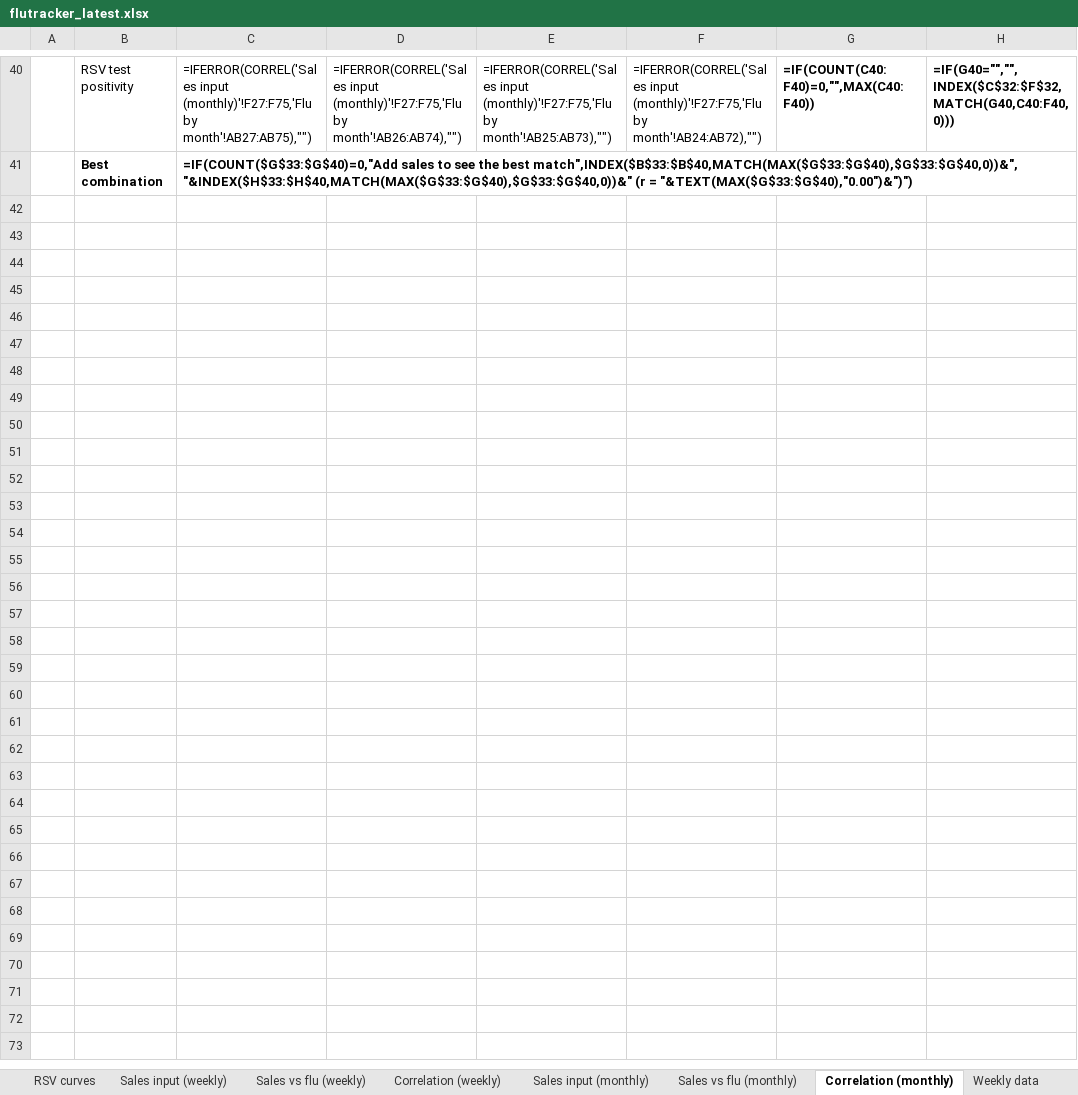
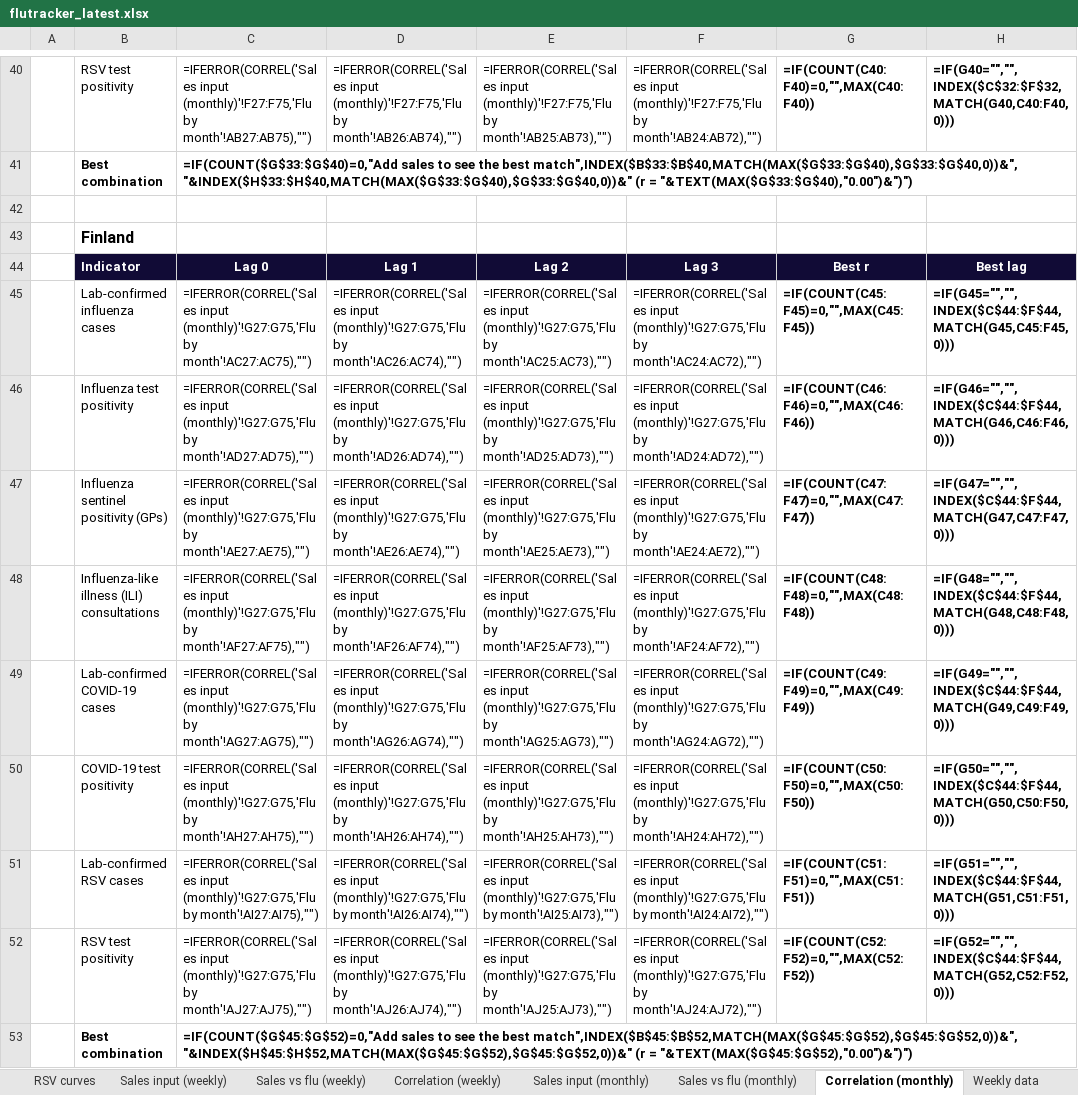
Before and after one commit to EirikWikHeltne/flutracker, an Excel workbook: docs/data/flutracker_latest.xlsx, sheet Correlation (monthly), drawn as a sheet; only a part is shown, gaps mark what is left out; values as stored, in another font and other column widths than the file's, no borders; formulas without a stored value are shown as written; conditional formats not drawn; the diff names each change by its address in the sheet, - before the commit and + after, or states it on an @@ line.

```diff
--- a/docs/data/flutracker_latest.xlsx (sheet Correlation (monthly))
+++ b/docs/data/flutracker_latest.xlsx (sheet Correlation (monthly))
+row 42: (empty)
+row 43:  | Finland
+row 44:  | Indicator | Lag 0 | Lag 1 | Lag 2 | Lag 3 | Best r | Best lag
+row 45:  | Lab-confirmed influenza cases | =IFERROR(CORREL('Sales input (monthly)'!G27:G75,'Flu by month'!AC27:AC75),"") | =IFERROR(CORREL('Sales input (monthly)'!G27:G75,'Flu by month'!AC26:AC74),"") | =IFERROR(CORREL('Sales input (monthly)'!G27:G75,'Flu by month'!AC25:AC73),"") | =IFERROR(CORREL('Sales input (monthly)'!G27:G75,'Flu by month'!AC24:AC72),"") | =IF(COUNT(C45:F45)=0,"",MAX(C45:F45)) | =IF(G45="","",INDEX($C$44:$F$44,MATCH(G45,C45:F45,0)))
+row 46:  | Influenza test positivity | =IFERROR(CORREL('Sales input (monthly)'!G27:G75,'Flu by month'!AD27:AD75),"") | =IFERROR(CORREL('Sales input (monthly)'!G27:G75,'Flu by month'!AD26:AD74),"") | =IFERROR(CORREL('Sales input (monthly)'!G27:G75,'Flu by month'!AD25:AD73),"") | =IFERROR(CORREL('Sales input (monthly)'!G27:G75,'Flu by month'!AD24:AD72),"") | =IF(COUNT(C46:F46)=0,"",MAX(C46:F46)) | =IF(G46="","",INDEX($C$44:$F$44,MATCH(G46,C46:F46,0)))
+row 47:  | Influenza sentinel positivity (GPs) | =IFERROR(CORREL('Sales input (monthly)'!G27:G75,'Flu by month'!AE27:AE75),"") | =IFERROR(CORREL('Sales input (monthly)'!G27:G75,'Flu by month'!AE26:AE74),"") | =IFERROR(CORREL('Sales input (monthly)'!G27:G75,'Flu by month'!AE25:AE73),"") | =IFERROR(CORREL('Sales input (monthly)'!G27:G75,'Flu by month'!AE24:AE72),"") | =IF(COUNT(C47:F47)=0,"",MAX(C47:F47)) | =IF(G47="","",INDEX($C$44:$F$44,MATCH(G47,C47:F47,0)))
+row 48:  | Influenza-like illness (ILI) consultations | =IFERROR(CORREL('Sales input (monthly)'!G27:G75,'Flu by month'!AF27:AF75),"") | =IFERROR(CORREL('Sales input (monthly)'!G27:G75,'Flu by month'!AF26:AF74),"") | =IFERROR(CORREL('Sales input (monthly)'!G27:G75,'Flu by month'!AF25:AF73),"") | =IFERROR(CORREL('Sales input (monthly)'!G27:G75,'Flu by month'!AF24:AF72),"") | =IF(COUNT(C48:F48)=0,"",MAX(C48:F48)) | =IF(G48="","",INDEX($C$44:$F$44,MATCH(G48,C48:F48,0)))
+row 49:  | Lab-confirmed COVID-19 cases | =IFERROR(CORREL('Sales input (monthly)'!G27:G75,'Flu by month'!AG27:AG75),"") | =IFERROR(CORREL('Sales input (monthly)'!G27:G75,'Flu by month'!AG26:AG74),"") | =IFERROR(CORREL('Sales input (monthly)'!G27:G75,'Flu by month'!AG25:AG73),"") | =IFERROR(CORREL('Sales input (monthly)'!G27:G75,'Flu by month'!AG24:AG72),"") | =IF(COUNT(C49:F49)=0,"",MAX(C49:F49)) | =IF(G49="","",INDEX($C$44:$F$44,MATCH(G49,C49:F49,0)))
+row 50:  | COVID-19 test positivity | =IFERROR(CORREL('Sales input (monthly)'!G27:G75,'Flu by month'!AH27:AH75),"") | =IFERROR(CORREL('Sales input (monthly)'!G27:G75,'Flu by month'!AH26:AH74),"") | =IFERROR(CORREL('Sales input (monthly)'!G27:G75,'Flu by month'!AH25:AH73),"") | =IFERROR(CORREL('Sales input (monthly)'!G27:G75,'Flu by month'!AH24:AH72),"") | =IF(COUNT(C50:F50)=0,"",MAX(C50:F50)) | =IF(G50="","",INDEX($C$44:$F$44,MATCH(G50,C50:F50,0)))
+row 51:  | Lab-confirmed RSV cases | =IFERROR(CORREL('Sales input (monthly)'!G27:G75,'Flu by month'!AI27:AI75),"") | =IFERROR(CORREL('Sales input (monthly)'!G27:G75,'Flu by month'!AI26:AI74),"") | =IFERROR(CORREL('Sales input (monthly)'!G27:G75,'Flu by month'!AI25:AI73),"") | =IFERROR(CORREL('Sales input (monthly)'!G27:G75,'Flu by month'!AI24:AI72),"") | =IF(COUNT(C51:F51)=0,"",MAX(C51:F51)) | =IF(G51="","",INDEX($C$44:$F$44,MATCH(G51,C51:F51,0)))
+row 52:  | RSV test positivity | =IFERROR(CORREL('Sales input (monthly)'!G27:G75,'Flu by month'!AJ27:AJ75),"") | =IFERROR(CORREL('Sales input (monthly)'!G27:G75,'Flu by month'!AJ26:AJ74),"") | =IFERROR(CORREL('Sales input (monthly)'!G27:G75,'Flu by month'!AJ25:AJ73),"") | =IFERROR(CORREL('Sales input (monthly)'!G27:G75,'Flu by month'!AJ24:AJ72),"") | =IF(COUNT(C52:F52)=0,"",MAX(C52:F52)) | =IF(G52="","",INDEX($C$44:$F$44,MATCH(G52,C52:F52,0)))
+row 53:  | Best combination | =IF(COUNT($G$45:$G$52)=0,"Add sales to see the best match",INDEX($B$45:$B$52,MATCH(MAX($G$45:$G$52),$G$45:$G$52,0))&", "&INDEX($H$45:$H$52,MATCH(MAX($G$45:$G$52),$G$45:$G$52,0))&" (r = "&TEXT(MAX($G$45:$G$52),"0.00")&")")
```
Also changed, not shown: sheet Weekly data, sheet Overview, sheet Correlation (weekly), sheet Sales input (weekly), sheet Sales vs flu (monthly), sheet Sales vs flu (weekly), 9 more sheets, charts or pictures, reports/2026-W44.xlsx, 14 other files.
